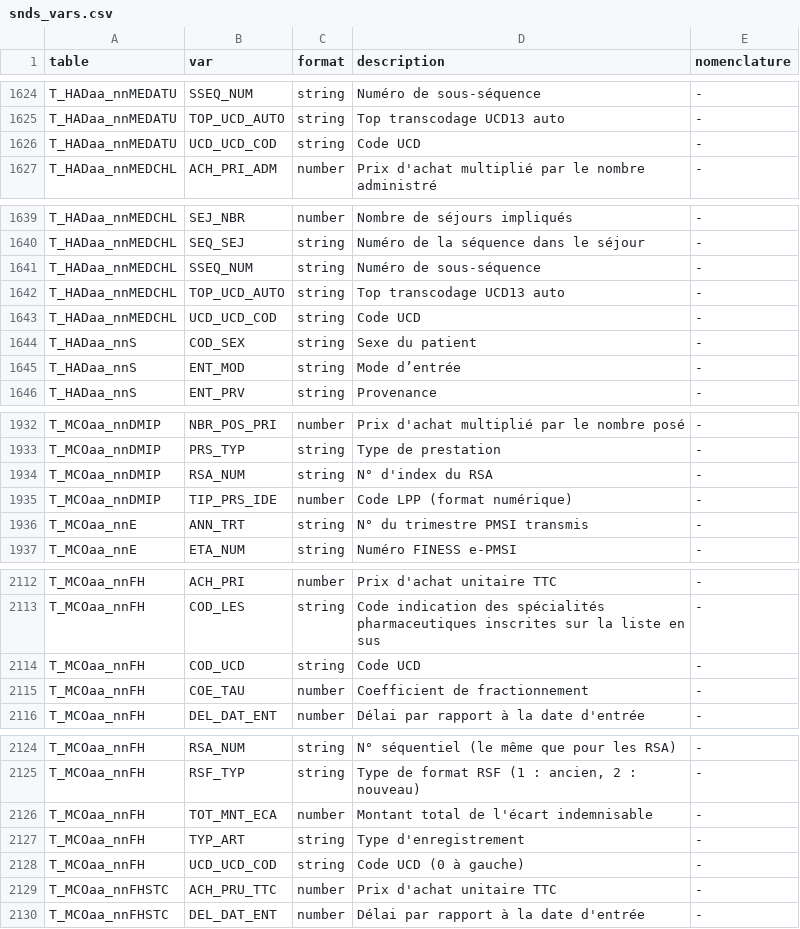
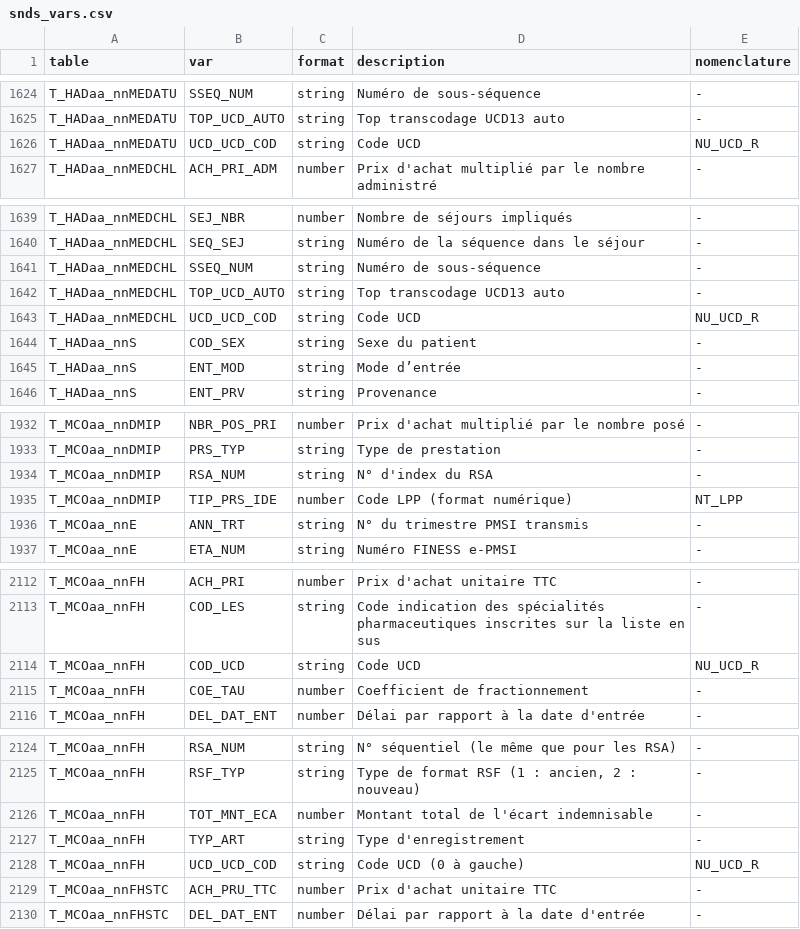
Before and after one commit to indsante/dico-snds, a CSV file: app/app_data/snds_vars.csv, drawn as a sheet; only a part is shown, gaps mark what is left out; the diff covers the shown part only.

Commit message:
added lpp, ucd and nabm var-nomenclature links

```diff
--- a/app/app_data/snds_vars.csv
+++ b/app/app_data/snds_vars.csv
@@ -1625,3 +1625,3 @@ T_HADaa_nnMEDATU,SSEQ_NUM,string,Numéro de sous-séquence,-
 T_HADaa_nnMEDATU,TOP_UCD_AUTO,string,Top transcodage UCD13 auto,-
-T_HADaa_nnMEDATU,UCD_UCD_COD,string,Code UCD,-
+T_HADaa_nnMEDATU,UCD_UCD_COD,string,Code UCD,NU_UCD_R
 T_HADaa_nnMEDCHL,ACH_PRI_ADM,number,Prix d'achat multiplié par le nombre administré,-
@@ -1642,3 +1642,3 @@ T_HADaa_nnMEDCHL,SSEQ_NUM,string,Numéro de sous-séquence,-
 T_HADaa_nnMEDCHL,TOP_UCD_AUTO,string,Top transcodage UCD13 auto,-
-T_HADaa_nnMEDCHL,UCD_UCD_COD,string,Code UCD,-
+T_HADaa_nnMEDCHL,UCD_UCD_COD,string,Code UCD,NU_UCD_R
 T_HADaa_nnS,COD_SEX,string,Sexe du patient,-
@@ -1934,3 +1934,3 @@ T_MCOaa_nnDMIP,PRS_TYP,string,Type de prestation,-
 T_MCOaa_nnDMIP,RSA_NUM,string,N° d'index du RSA,-
-T_MCOaa_nnDMIP,TIP_PRS_IDE,number,Code LPP (format numérique),-
+T_MCOaa_nnDMIP,TIP_PRS_IDE,number,Code LPP (format numérique),NT_LPP
 T_MCOaa_nnE,ANN_TRT,string,N° du trimestre PMSI transmis,-
@@ -2113,3 +2113,3 @@ T_MCOaa_nnFH,ACH_PRI,number,Prix d'achat unitaire TTC,-
 T_MCOaa_nnFH,COD_LES,string,Code indication des spécialités pharmaceutiques inscrites sur la liste en sus,-
-T_MCOaa_nnFH,COD_UCD,string,Code UCD,-
+T_MCOaa_nnFH,COD_UCD,string,Code UCD,NU_UCD_R
 T_MCOaa_nnFH,COE_TAU,number,Coefficient de fractionnement,-
@@ -2127,3 +2127,3 @@ T_MCOaa_nnFH,TOT_MNT_ECA,number,Montant total de l'écart indemnisable,-
 T_MCOaa_nnFH,TYP_ART,string,Type d'enregistrement,-
-T_MCOaa_nnFH,UCD_UCD_COD,string,Code UCD (0 à gauche),-
+T_MCOaa_nnFH,UCD_UCD_COD,string,Code UCD (0 à gauche),NU_UCD_R
 T_MCOaa_nnFHSTC,ACH_PRU_TTC,number,Prix d'achat unitaire TTC,-
```
Also changed, not shown: 28 edited cells elsewhere in this file.
